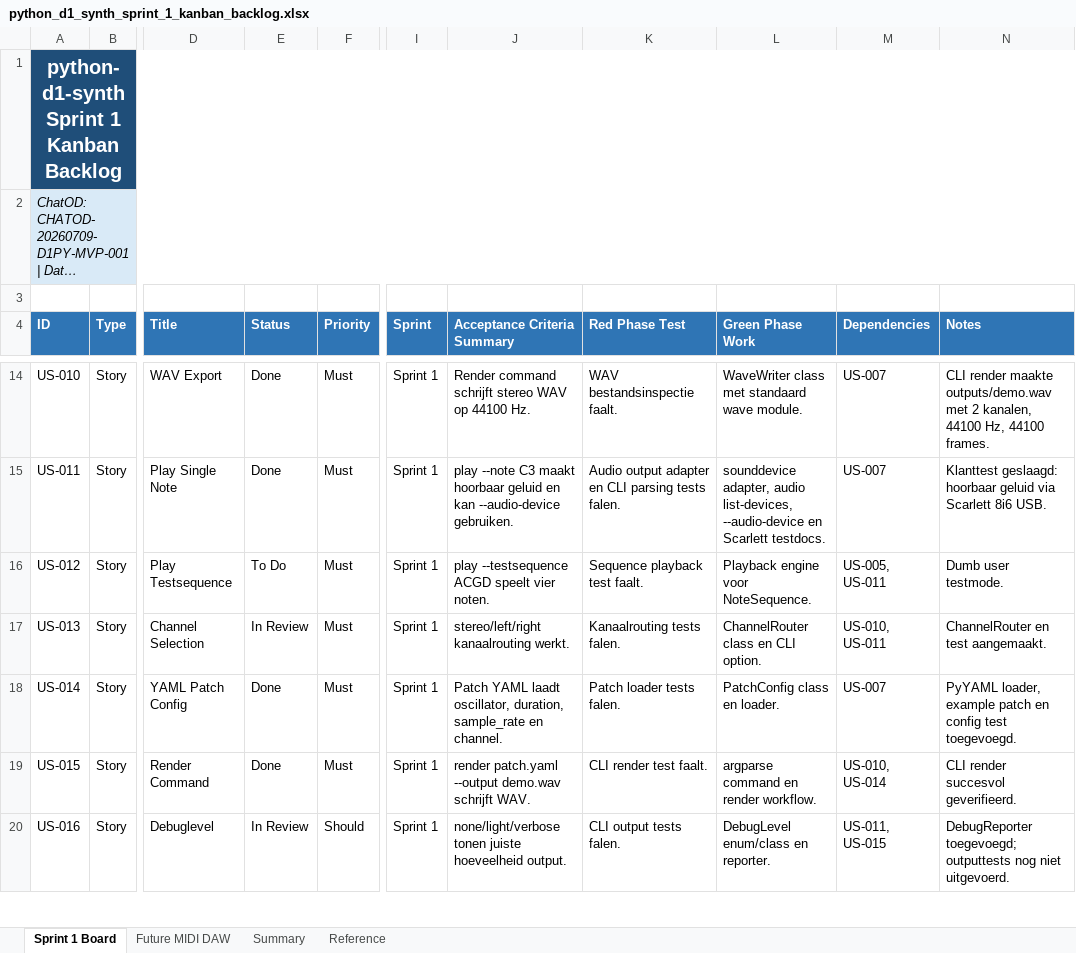
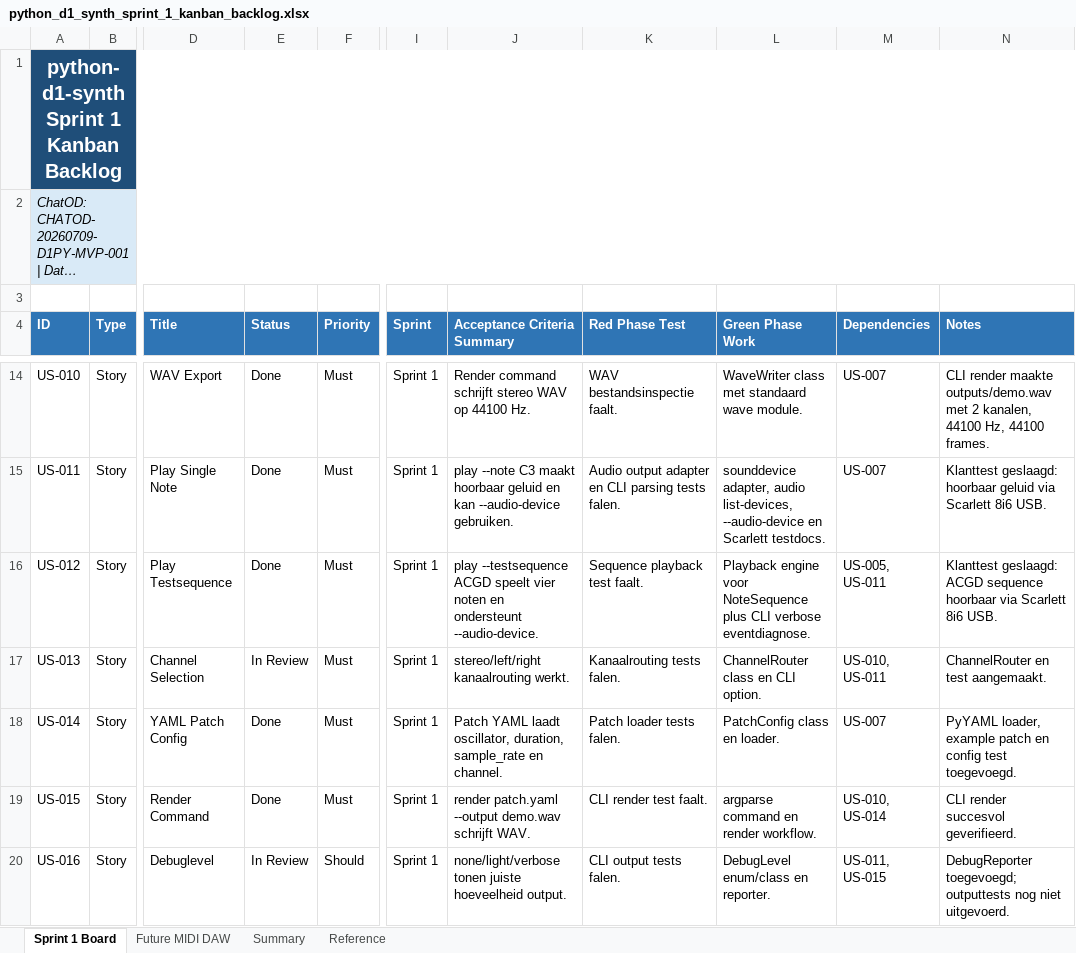
Before and after one commit to pappavis/python-d1-synth, an Excel workbook: outputs/CHATOD-20260709-D1PY-MVP-001/python_d1_synth_sprint_1_kanban_backlog.xlsx, sheet Sprint 1 Board, drawn as a sheet; only a part is shown, gaps mark what is left out; long unchanged cells end in …; values as stored, in another font and other column widths than the file's, no borders; table styles not drawn; the diff names each change by its address in the sheet, - before the commit and + after, or states it on an @@ line.

```diff
--- a/outputs/CHATOD-20260709-D1PY-MVP-001/python_d1_synth_sprint_1_kanban_backlog.xlsx (sheet Sprint 1 Board)
+++ b/outputs/CHATOD-20260709-D1PY-MVP-001/python_d1_synth_sprint_1_kanban_backlog.xlsx (sheet Sprint 1 Board)
-E16 (Status): To Do
+E16 (Status): Done
-J16 (Acceptance Criteria Summary): …speelt vier noten.
+J16 (Acceptance Criteria Summary): …speelt vier noten en ondersteunt --audio-device.
-L16 (Green Phase Work): …engine voor NoteSequence.
+L16 (Green Phase Work): …engine voor NoteSequence plus CLI verbose eventdiagnose.
-N16 (Notes): Dumb user testmode.
+N16 (Notes): Klanttest geslaagd: ACGD sequence hoorbaar via Scarlett 8i6 USB.
```
Also changed, not shown: sheet Summary, 7 other files.
